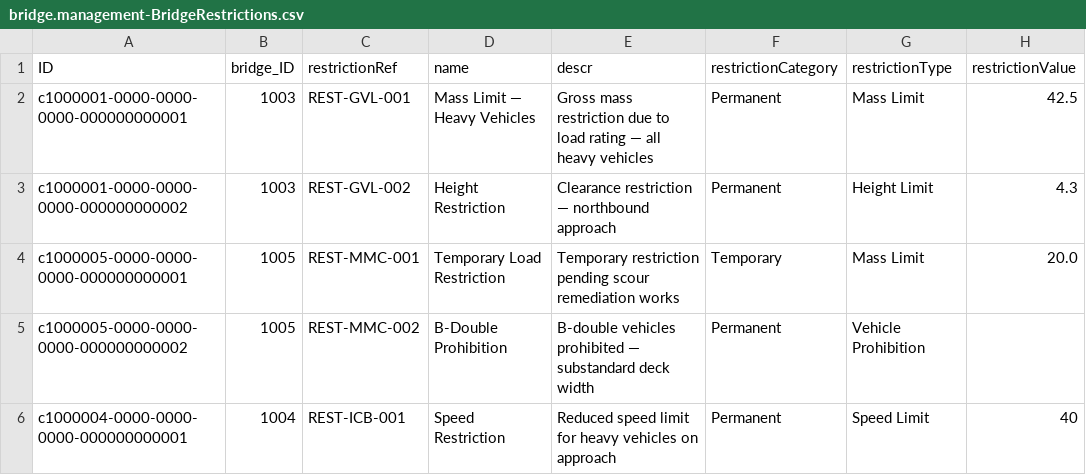
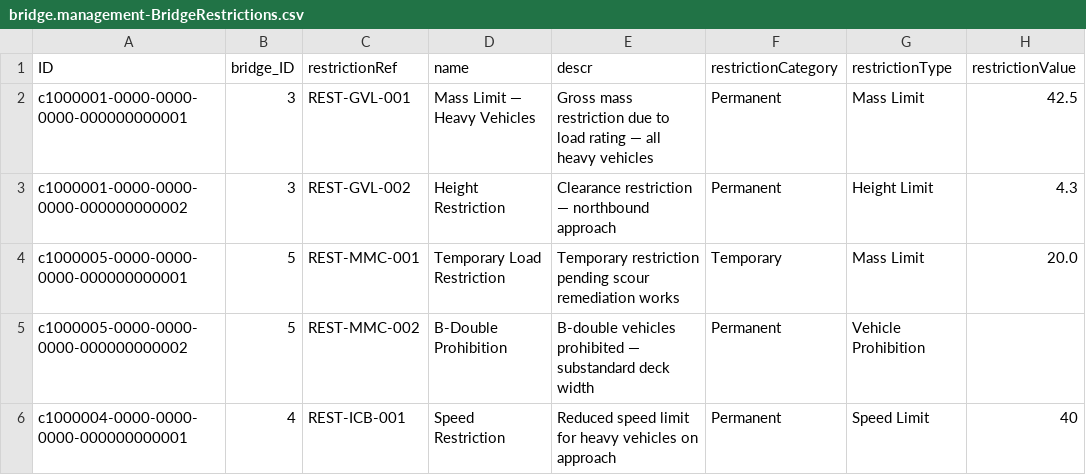
Before and after one commit to virinchy48/BridgeManagement, a CSV file: db/data/bridge.management-BridgeRestrictions.csv, drawn as a sheet; only a part is shown; the diff names each change by its address in the sheet, - before the commit and + after, or states it on an @@ line.

```diff
--- a/db/data/bridge.management-BridgeRestrictions.csv
+++ b/db/data/bridge.management-BridgeRestrictions.csv
-B2:B3 (bridge_ID): 1003
+B2:B3 (bridge_ID): 3
-B4:B5 (bridge_ID): 1005
+B4:B5 (bridge_ID): 5
-B6 (bridge_ID): 1004
+B6 (bridge_ID): 4
```
Also changed, not shown: db/data/bridge.management-BridgeInspections.csv, db/data/bridge.management-LoadRatingCertificates.csv, 1 other file.
